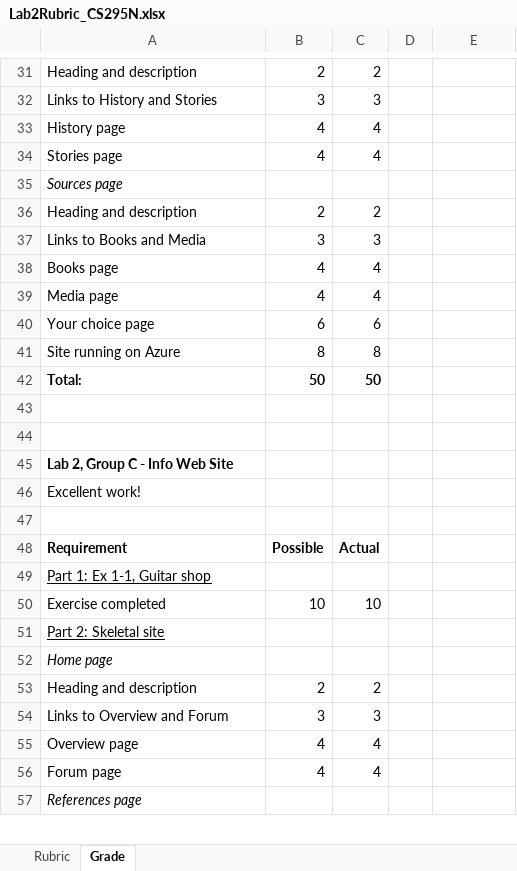
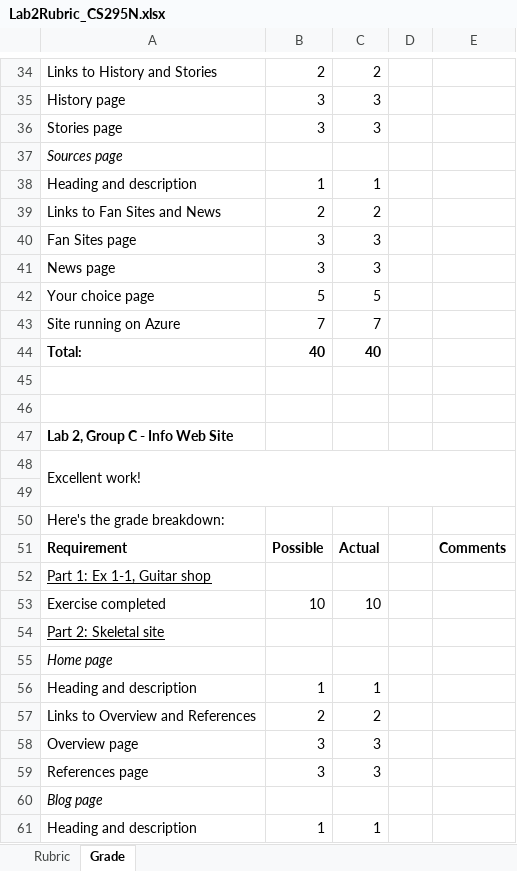
Before and after one commit to LCC-CIT/CS295N-CourseMaterials, an Excel workbook: Labs/Lab02/Lab2Rubric_CS295N.xlsx, sheet Grade, drawn as a sheet; only a part is shown, gaps mark what is left out; values as stored, in another font and other column widths than the file's, no borders; removed rows and columns are numbered as before the commit, all else as after; the diff covers the shown part only; the diff names each change by its address in the sheet, - before the commit and + after, or states it on an @@ line.

```diff
--- a/Labs/Lab02/Lab2Rubric_CS295N.xlsx (sheet Grade)
+++ b/Labs/Lab02/Lab2Rubric_CS295N.xlsx (sheet Grade)
-A34: Heading and description
+A34: Links to History and Stories
-A35: Links to History and Stories
+A35: History page
-row 33: History page | 4 | 4
-B36: 4
+B36: 3
-C36: 4
+C36: 3
+row 38: Heading and description | 1 | 1
-A39: Heading and description
+A39: Links to Fan Sites and News
-A40: Links to Books and Media
+A40: Fan Sites page
-row 38: Books page | 4 | 4
-row 39: Media page | 4 | 4
+row 41: News page | 3 | 3
-B42: 6
+B42: 5
-C42: 6
+C42: 5
-B43: 8
+B43: 7
-C43: 8
+C43: 7
-B44: 50
+B44: 40
-C44: 50
+C44: 40
+A48:E49 merged
+row 50: Here's the grade breakdown:
-E51: (empty)
+E51: Comments
+row 56: Heading and description | 1 | 1
-A57: Heading and description
+A57: Links to Overview and References
-A58: Links to Overview and Forum
+A58: Overview page
-row 55: Overview page | 4 | 4
-row 56: Forum page | 4 | 4
+row 59: References page | 3 | 3
-A60: References page
+A60: Blog page
+row 61: Heading and description | 1 | 1
```
Also changed, not shown: 9 added rows, 7 removed rows, 19 edited cells and merged cells elsewhere in this sheet, sheet Rubric, 2 other files.
